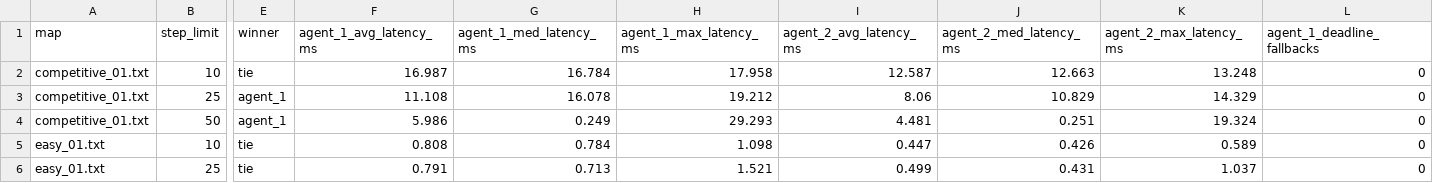
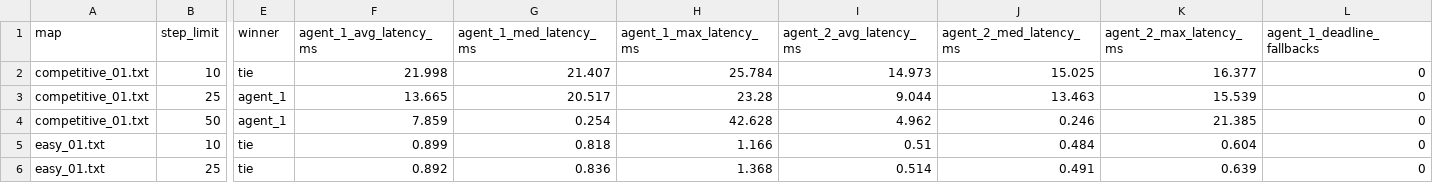
Before and after one commit to Thanh281105/intro-to-ai, a CSV file: experiments/results/agent_benchmark.csv, drawn as a sheet; only a part is shown, gaps mark what is left out; the diff covers the shown part only; the diff names each change by its address in the sheet, - before the commit and + after, or states it on an @@ line.

```diff
--- a/experiments/results/agent_benchmark.csv
+++ b/experiments/results/agent_benchmark.csv
-F2 (agent_1_avg_latency_ms): 16.987
+F2 (agent_1_avg_latency_ms): 21.998
-G2 (agent_1_med_latency_ms): 16.784
+G2 (agent_1_med_latency_ms): 21.407
-H2 (agent_1_max_latency_ms): 17.958
+H2 (agent_1_max_latency_ms): 25.784
-I2 (agent_2_avg_latency_ms): 12.587
+I2 (agent_2_avg_latency_ms): 14.973
-J2 (agent_2_med_latency_ms): 12.663
+J2 (agent_2_med_latency_ms): 15.025
-K2 (agent_2_max_latency_ms): 13.248
+K2 (agent_2_max_latency_ms): 16.377
-F3 (agent_1_avg_latency_ms): 11.108
+F3 (agent_1_avg_latency_ms): 13.665
-G3 (agent_1_med_latency_ms): 16.078
+G3 (agent_1_med_latency_ms): 20.517
-H3 (agent_1_max_latency_ms): 19.212
+H3 (agent_1_max_latency_ms): 23.28
-I3 (agent_2_avg_latency_ms): 8.06
+I3 (agent_2_avg_latency_ms): 9.044
-J3 (agent_2_med_latency_ms): 10.829
+J3 (agent_2_med_latency_ms): 13.463
-K3 (agent_2_max_latency_ms): 14.329
+K3 (agent_2_max_latency_ms): 15.539
-F4 (agent_1_avg_latency_ms): 5.986
+F4 (agent_1_avg_latency_ms): 7.859
-G4 (agent_1_med_latency_ms): 0.249
+G4 (agent_1_med_latency_ms): 0.254
-H4 (agent_1_max_latency_ms): 29.293
+H4 (agent_1_max_latency_ms): 42.628
-I4 (agent_2_avg_latency_ms): 4.481
+I4 (agent_2_avg_latency_ms): 4.962
-J4 (agent_2_med_latency_ms): 0.251
+J4 (agent_2_med_latency_ms): 0.246
-K4 (agent_2_max_latency_ms): 19.324
+K4 (agent_2_max_latency_ms): 21.385
-F5 (agent_1_avg_latency_ms): 0.808
+F5 (agent_1_avg_latency_ms): 0.899
-G5 (agent_1_med_latency_ms): 0.784
+G5 (agent_1_med_latency_ms): 0.818
-H5 (agent_1_max_latency_ms): 1.098
+H5 (agent_1_max_latency_ms): 1.166
-I5 (agent_2_avg_latency_ms): 0.447
+I5 (agent_2_avg_latency_ms): 0.51
-J5 (agent_2_med_latency_ms): 0.426
+J5 (agent_2_med_latency_ms): 0.484
-K5 (agent_2_max_latency_ms): 0.589
+K5 (agent_2_max_latency_ms): 0.604
-F6 (agent_1_avg_latency_ms): 0.791
+F6 (agent_1_avg_latency_ms): 0.892
-G6 (agent_1_med_latency_ms): 0.713
+G6 (agent_1_med_latency_ms): 0.836
-H6 (agent_1_max_latency_ms): 1.521
+H6 (agent_1_max_latency_ms): 1.368
-I6 (agent_2_avg_latency_ms): 0.499
+I6 (agent_2_avg_latency_ms): 0.514
-J6 (agent_2_med_latency_ms): 0.431
+J6 (agent_2_med_latency_ms): 0.491
-K6 (agent_2_max_latency_ms): 1.037
+K6 (agent_2_max_latency_ms): 0.639
```
Also changed, not shown: 69 edited cells elsewhere in this file, experiments/results/benchmark.csv, experiments/results/benchmark_summary.csv, 24 other files.
